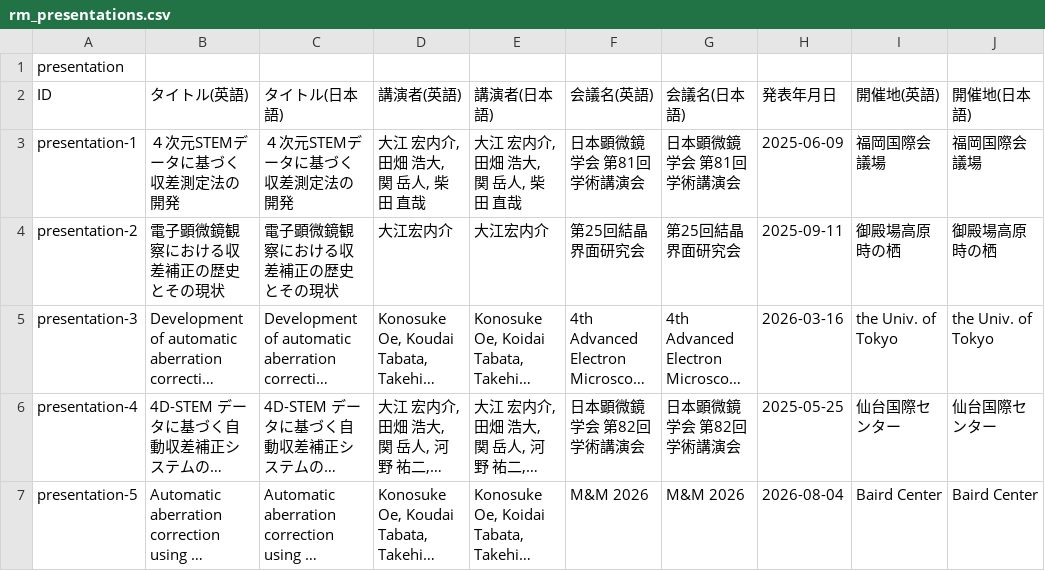
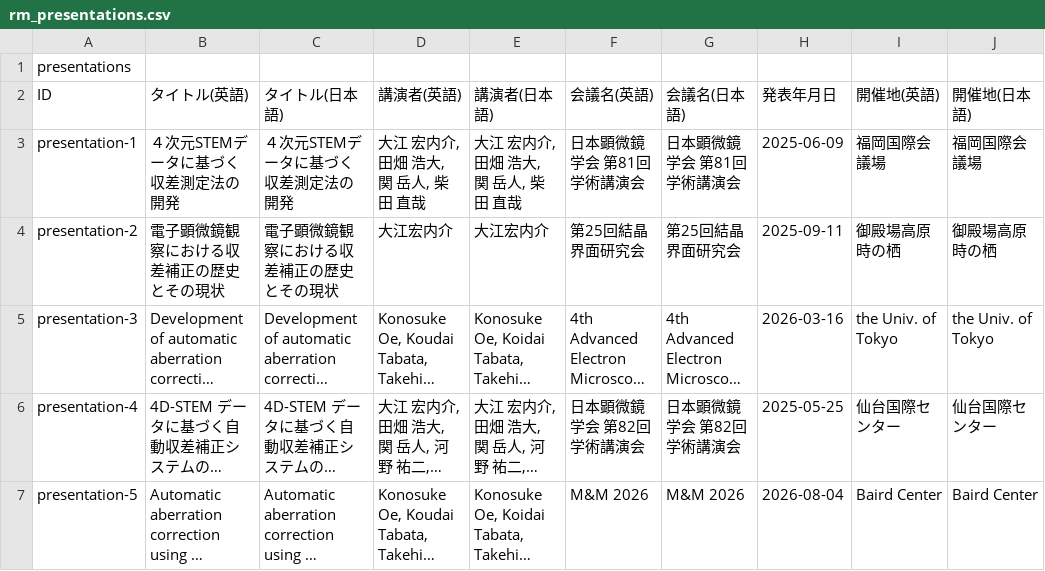
Before and after one commit to K54oe/K54oe.github.io, a CSV file: data/rm_presentations.csv, drawn as a sheet; only a part is shown; long unchanged cells end in …; the diff names each change by its address in the sheet, - before the commit and + after, or states it on an @@ line.

Commit message:
Fix header and duplicate presentation entry

```diff
--- a/data/rm_presentations.csv
+++ b/data/rm_presentations.csv
-A1 (ID): presentation
+A1 (ID): presentations
```
